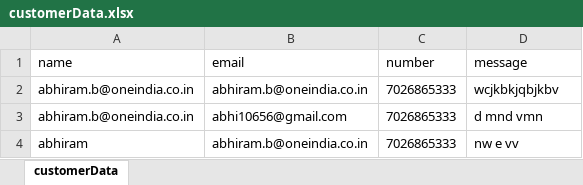
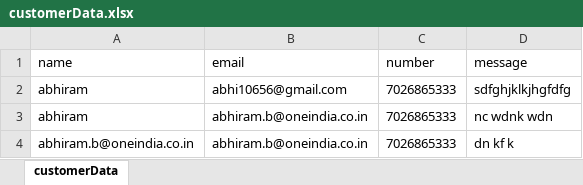
Before and after one commit to balusuAbhi/abhiportfolio, an Excel workbook: server/customerData.xlsx, sheet customerData, drawn as a sheet; values as stored, in another font and other column widths than the file's, no borders; removed rows and columns are numbered as before the commit, all else as after; the diff names each change by its address in the sheet, - before the commit and + after, or states it on an @@ line.

```diff
--- a/server/customerData.xlsx (sheet customerData)
+++ b/server/customerData.xlsx (sheet customerData)
-row 2: abhiram.b@oneindia.co.in | abhiram.b@oneindia.co.in | 7026865333 | wcjkbkjqbjkbv
-A2 (name): abhiram.b@oneindia.co.in
+A2 (name): abhiram
-D2 (message): d mnd vmn
+D2 (message): sdfghjklkjhgfdfg
-D3 (message): nw e vv
+D3 (message): nc wdnk wdn
+row 4: abhiram.b@oneindia.co.in | abhiram.b@oneindia.co.in | 7026865333 | dn kf k
```
Also changed, not shown: 5 other files.
